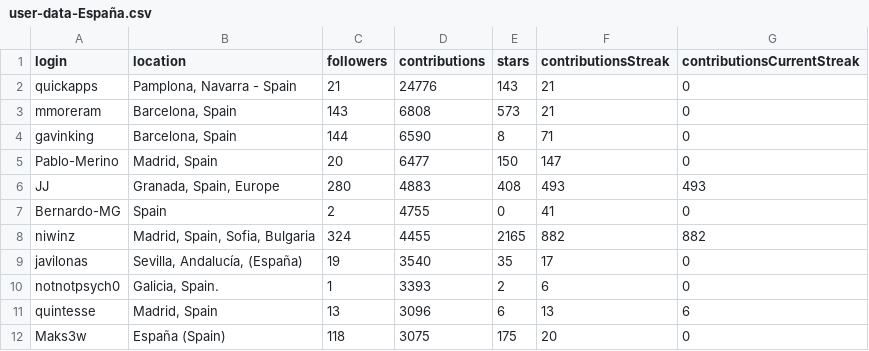
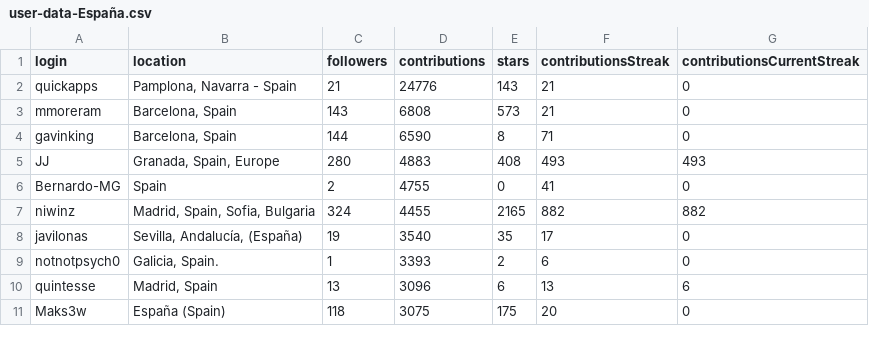
Before and after one commit to JJ/top-github-users-data, a CSV file: data/user-data-España.csv, drawn as a sheet; only a part is shown.

```diff
--- a/data/user-data-España.csv
+++ b/data/user-data-España.csv
@@ -4,3 +4,2 @@ mmoreram;Barcelona, Spain;143;6808;573;21;0
 gavinking;Barcelona, Spain;144;6590;8;71;0
-Pablo-Merino;Madrid, Spain;20;6477;150;147;0
 JJ;Granada, Spain, Europe;280;4883;408;493;493
```
Also changed, not shown: data/processed/aggregated-top-Spain.csv, 2 other files.
